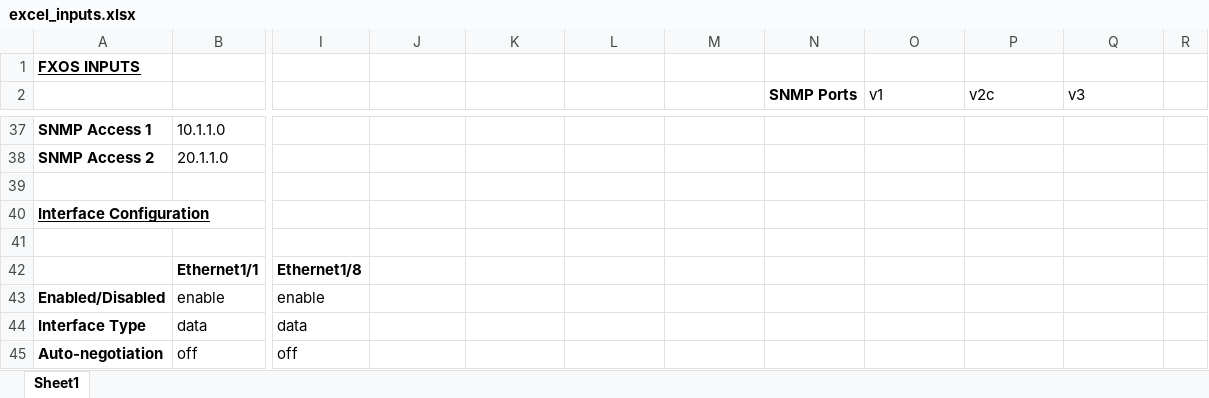
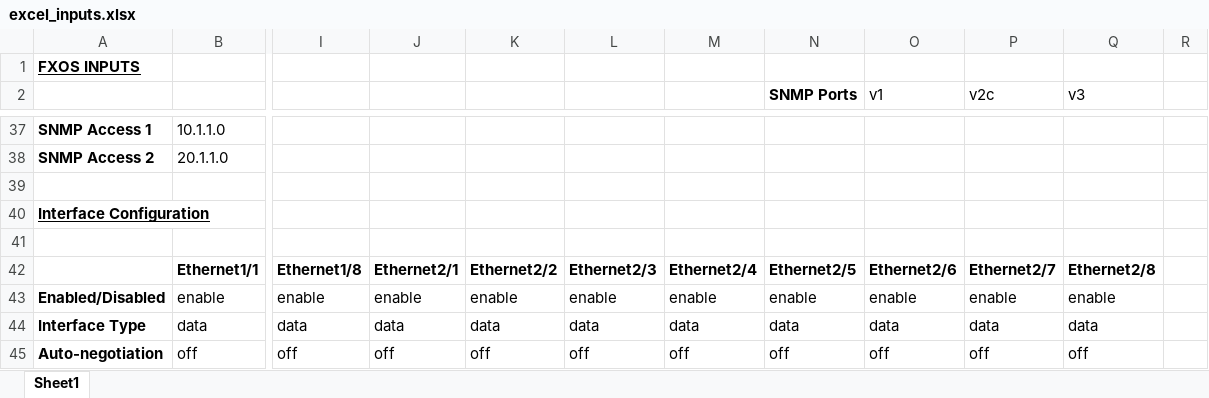
Before and after one commit to kevrobertson/FXOSChassisOrchestrator, an Excel workbook: excel_inputs.xlsx, sheet Sheet1, drawn as a sheet; only a part is shown, gaps mark what is left out; values as stored, in another font and other column widths than the file's, no borders; the diff covers the shown part only; the diff names each change by its address in the sheet, - before the commit and + after, or states it on an @@ line.

```diff
--- a/excel_inputs.xlsx (sheet Sheet1)
+++ b/excel_inputs.xlsx (sheet Sheet1)
-J42: (empty)
+J42: Ethernet2/1
-K42: (empty)
+K42: Ethernet2/2
-L42: (empty)
+L42: Ethernet2/3
-M42: (empty)
+M42: Ethernet2/4
-N42 (SNMP Ports): (empty)
+N42 (SNMP Ports): Ethernet2/5
-O42 (v1): (empty)
+O42 (v1): Ethernet2/6
-P42 (v2c): (empty)
+P42 (v2c): Ethernet2/7
-Q42 (v3): (empty)
+Q42 (v3): Ethernet2/8
-J43: (empty)
+J43: enable
-K43: (empty)
+K43: enable
-L43: (empty)
+L43: enable
-M43: (empty)
+M43: enable
-N43 (SNMP Ports): (empty)
+N43 (SNMP Ports): enable
-O43 (v1): (empty)
+O43 (v1): enable
-P43 (v2c): (empty)
+P43 (v2c): enable
-Q43 (v3): (empty)
+Q43 (v3): enable
-J44: (empty)
+J44: data
-K44: (empty)
+K44: data
-L44: (empty)
+L44: data
-M44: (empty)
+M44: data
-N44 (SNMP Ports): (empty)
+N44 (SNMP Ports): data
-O44 (v1): (empty)
+O44 (v1): data
-P44 (v2c): (empty)
+P44 (v2c): data
-Q44 (v3): (empty)
+Q44 (v3): data
-J45: (empty)
+J45: off
-K45: (empty)
+K45: off
-L45: (empty)
+L45: off
-M45: (empty)
+M45: off
-N45 (SNMP Ports): (empty)
+N45 (SNMP Ports): off
-O45 (v1): (empty)
+O45 (v1): off
-P45 (v2c): (empty)
+P45 (v2c): off
-Q45 (v3): (empty)
+Q45 (v3): off
```
Also changed, not shown: 16 edited cells elsewhere in this sheet, 2 other files.
